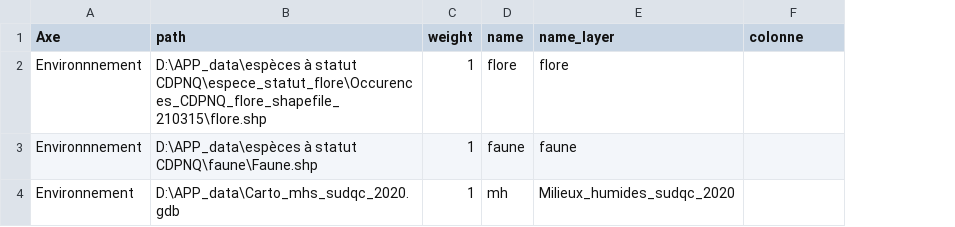
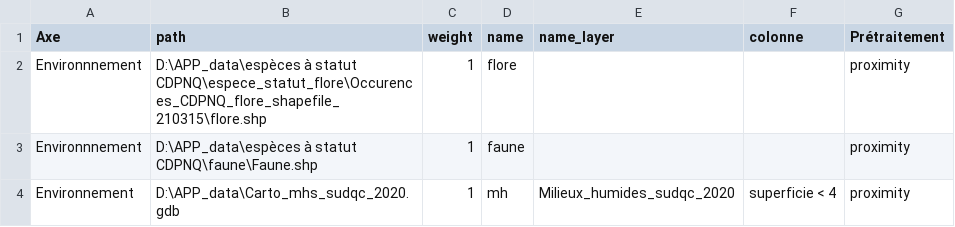
Before and after one commit to sebastienblais25/APPSherbrooke, a CSV file: source/source.csv, drawn as a sheet; the diff names each change by its address in the sheet, - before the commit and + after, or states it on an @@ line.

Commit message:
Lecture de facteur en faisan le proximity

```diff
--- a/source/source.csv
+++ b/source/source.csv
+column G (Prétraitement), rows 2-4: all proximity
-E2 (name_layer): flore
+E2 (name_layer): (empty)
-E3 (name_layer): faune
+E3 (name_layer): (empty)
-F4 (colonne): (empty)
+F4 (colonne): superficie < 4
```
Also changed, not shown: 5 other files.
